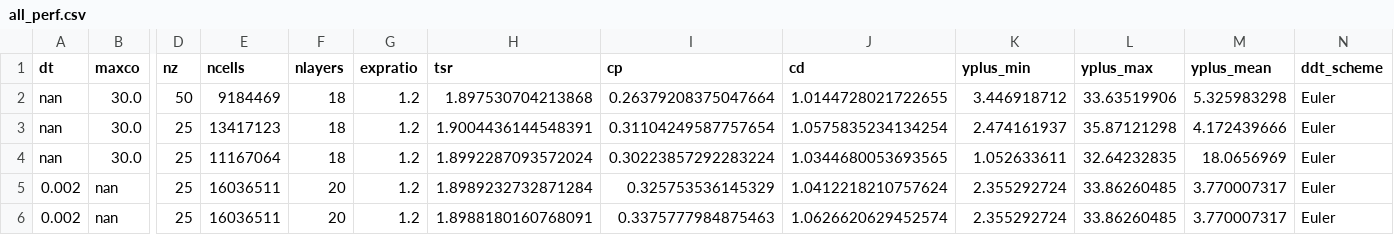
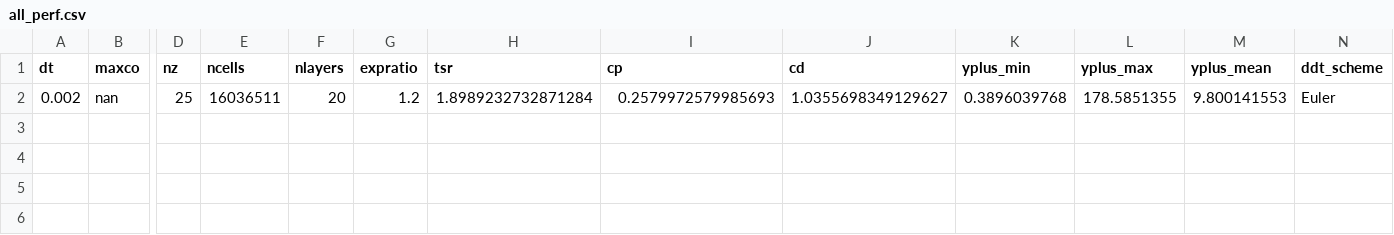
Before and after one commit to petebachant/UNH-RVAT-3D-OpenFOAM, a CSV file: processed/all_perf.csv, drawn as a sheet; only a part is shown, gaps mark what is left out; removed rows and columns are numbered as before the commit, all else as after; rows hold the shown columns only; the diff names each change by its address in the sheet, - before the commit and + after, or states it on an @@ line.

Commit message:
Add one run to log with Spalart-Allmaras turbulence model

```diff
--- a/processed/all_perf.csv
+++ b/processed/all_perf.csv
-row 2: nan | 30.0 | 50 | 9184469 | 18 | 1.2 | 1.897530704213868 | 0.26379208375047664 | 1.0144728021722655 | 3.446918712 | 33.63519906 | 5.325983298 | Euler
-row 3: nan | 30.0 | 25 | 13417123 | 18 | 1.2 | 1.9004436144548391 | 0.31104249587757654 | 1.0575835234134254 | 2.474161937 | 35.87121298 | 4.172439666 | Euler
-row 4: nan | 30.0 | 25 | 11167064 | 18 | 1.2 | 1.8992287093572024 | 0.30223857292283224 | 1.0344680053693565 | 1.052633611 | 32.64232835 | 18.0656969 | Euler
-I2 (cp): 0.325753536145329
+I2 (cp): 0.2579972579985693
-J2 (cd): 1.0412218210757624
+J2 (cd): 1.0355698349129627
-K2 (yplus_min): 2.355292724
+K2 (yplus_min): 0.3896039768
-L2 (yplus_max): 33.86260485
+L2 (yplus_max): 178.5851355
-M2 (yplus_mean): 3.770007317
+M2 (yplus_mean): 9.800141553
-row 6: 0.002 | nan | 25 | 16036511 | 20 | 1.2 | 1.8988180160768091 | 0.3375777984875463 | 1.0626620629452574 | 2.355292724 | 33.86260485 | 3.770007317 | Euler
```
